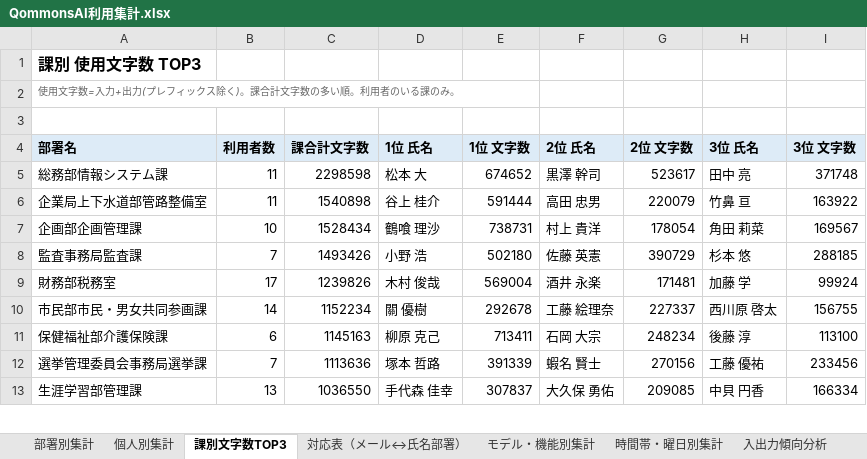
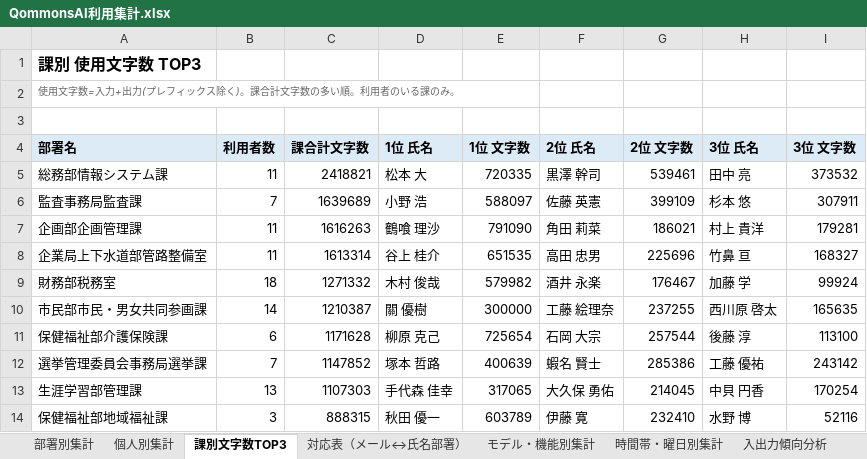
Before and after one commit to pikaring/claude-code, an Excel workbook: QommonsAI利用集計.xlsx, sheet 課別文字数TOP3, drawn as a sheet; only a part is shown; values as stored, in another font and other column widths than the file's, no borders; removed rows and columns are numbered as before the commit, all else as after; the diff covers the shown part only; the diff names each change by its address in the sheet, - before the commit and + after, or states it on an @@ line.

```diff
--- a/QommonsAI利用集計.xlsx (sheet 課別文字数TOP3)
+++ b/QommonsAI利用集計.xlsx (sheet 課別文字数TOP3)
-C5 (課合計文字数): 2298598
+C5 (課合計文字数): 2418821
-E5 (1位 文字数): 674652
+E5 (1位 文字数): 720335
-G5 (2位 文字数): 523617
+G5 (2位 文字数): 539461
-I5 (3位 文字数): 371748
+I5 (3位 文字数): 373532
-row 6: 企業局上下水道部管路整備室 | 11 | 1540898 | 谷上 桂介 | 591444 | 高田 忠男 | 220079 | 竹鼻 亘 | 163922
-row 7: 企画部企画管理課 | 10 | 1528434 | 鶴喰 理沙 | 738731 | 村上 貴洋 | 178054 | 角田 莉菜 | 169567
-C6 (課合計文字数): 1493426
+C6 (課合計文字数): 1639689
-E6 (1位 文字数): 502180
+E6 (1位 文字数): 588097
-G6 (2位 文字数): 390729
+G6 (2位 文字数): 399109
-I6 (3位 文字数): 288185
+I6 (3位 文字数): 307911
+row 7: 企画部企画管理課 | 11 | 1616263 | 鶴喰 理沙 | 791090 | 角田 莉菜 | 186021 | 村上 貴洋 | 179281
+row 8: 企業局上下水道部管路整備室 | 11 | 1613314 | 谷上 桂介 | 651535 | 高田 忠男 | 225696 | 竹鼻 亘 | 168327
-B9 (利用者数): 17
+B9 (利用者数): 18
-C9 (課合計文字数): 1239826
+C9 (課合計文字数): 1271332
-E9 (1位 文字数): 569004
+E9 (1位 文字数): 579982
-G9 (2位 文字数): 171481
+G9 (2位 文字数): 176467
-C10 (課合計文字数): 1152234
+C10 (課合計文字数): 1210387
-E10 (1位 文字数): 292678
+E10 (1位 文字数): 300000
-G10 (2位 文字数): 227337
+G10 (2位 文字数): 237255
-I10 (3位 文字数): 156755
+I10 (3位 文字数): 165635
-C11 (課合計文字数): 1145163
+C11 (課合計文字数): 1171628
-E11 (1位 文字数): 713411
+E11 (1位 文字数): 725654
-G11 (2位 文字数): 248234
+G11 (2位 文字数): 257544
-C12 (課合計文字数): 1113636
+C12 (課合計文字数): 1147852
-E12 (1位 文字数): 391339
+E12 (1位 文字数): 400639
-G12 (2位 文字数): 270156
+G12 (2位 文字数): 285386
-I12 (3位 文字数): 233456
+I12 (3位 文字数): 243142
-C13 (課合計文字数): 1036550
+C13 (課合計文字数): 1107303
-E13 (1位 文字数): 307837
+E13 (1位 文字数): 317065
-G13 (2位 文字数): 209085
+G13 (2位 文字数): 214045
-I13 (3位 文字数): 166334
+I13 (3位 文字数): 170254
+row 14: 保健福祉部地域福祉課 | 3 | 888315 | 秋田 優一 | 603789 | 伊藤 寛 | 232410 | 水野 博 | 52116
```
Also changed, not shown: 49 added rows, 49 removed rows and 65 edited cells elsewhere in this sheet, sheet 個人別集計, sheet 部署別集計, sheet 入出力傾向分析, sheet モデル・機能別集計, sheet 主な話題・テーマ, sheet 時間帯・曜日別集計, 2 more sheets, reports/QommonsAI利用集計_2026-07.xlsx, 1 other file.
